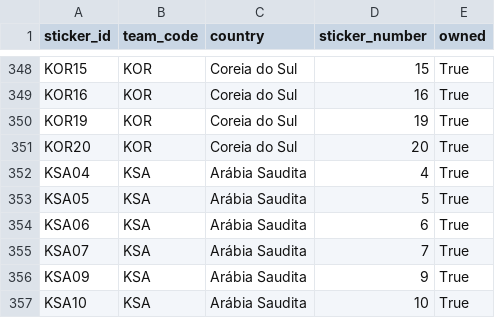
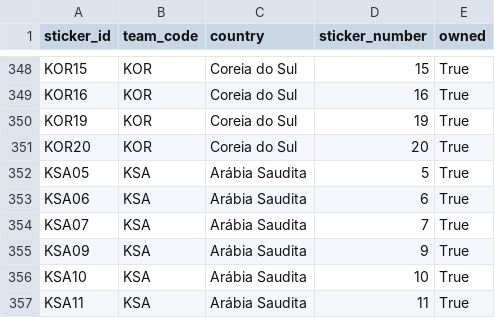
Before and after one commit to RafaSartorel/figurinhas-copa-2026, a CSV file: data/owned.csv, drawn as a sheet; only a part is shown, gaps mark what is left out; the shorter side is filled out with more unchanged rows; the diff names each change by its address in the sheet, - before the commit and + after, or states it on an @@ line.

```diff
--- a/data/owned.csv
+++ b/data/owned.csv
-row 352: KSA04 | KSA | Arábia Saudita | 4 | True
```
Also changed, not shown: data/missing.csv, 6 other files.
